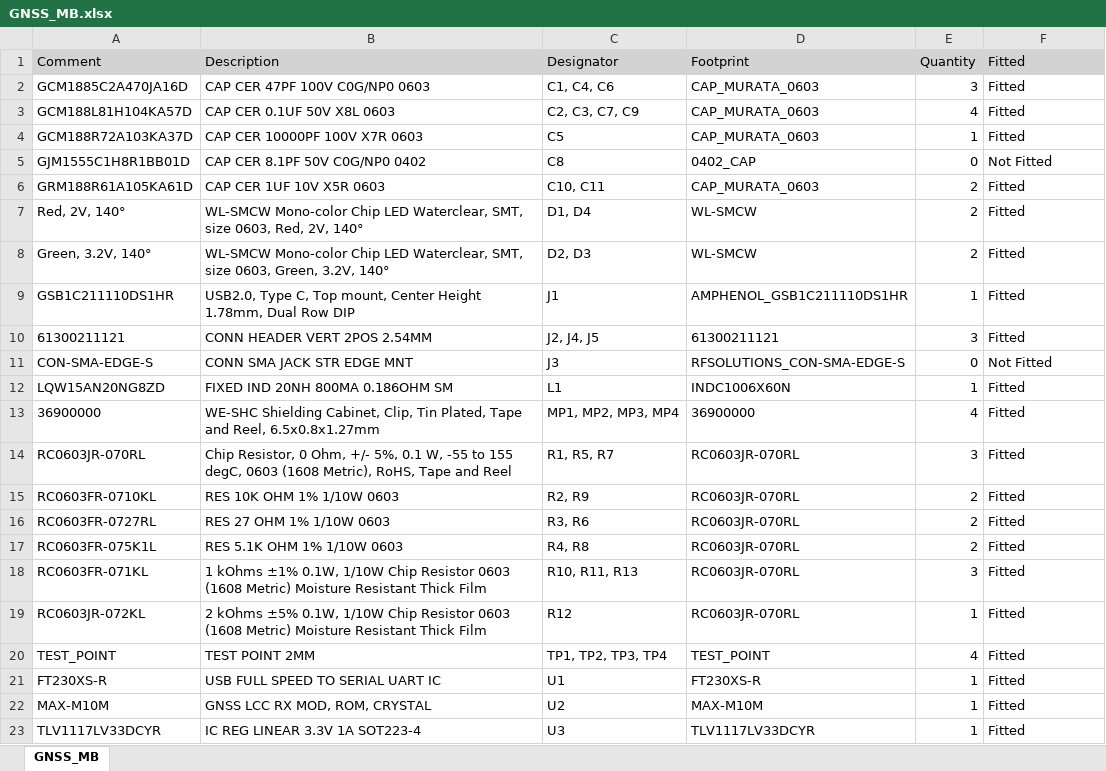
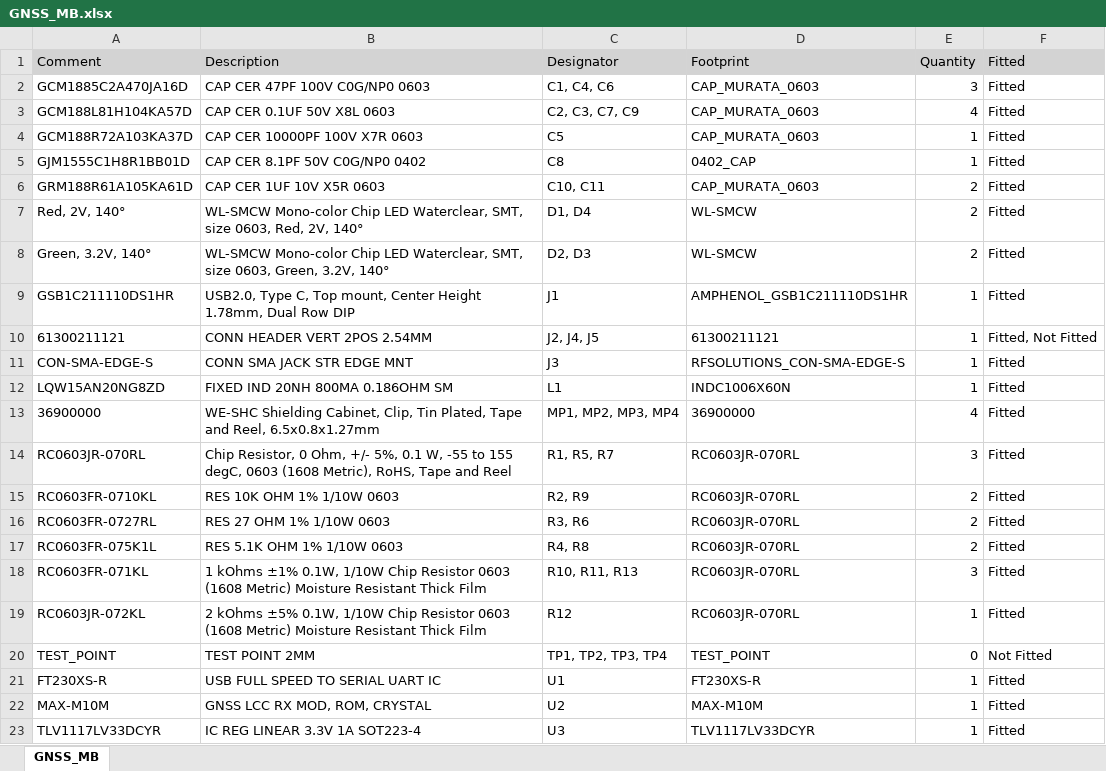
Before and after one commit to haXoru5/GNSS_Workshop, an Excel workbook: BOMs/GNSS_MB.xlsx, sheet GNSS_MB, drawn as a sheet; values as stored, in another font and other column widths than the file's, no borders; the diff names each change by its address in the sheet, - before the commit and + after, or states it on an @@ line.

```diff
--- a/BOMs/GNSS_MB.xlsx (sheet GNSS_MB)
+++ b/BOMs/GNSS_MB.xlsx (sheet GNSS_MB)
-E5: 0
+E5: 1
-F5: Not Fitted
+F5: Fitted
-E10: 3
+E10: 1
-F10: Fitted
+F10: Fitted, Not Fitted
-E11: 0
+E11: 1
-F11: Not Fitted
+F11: Fitted
-E20: 4
+E20: 0
-F20: Fitted
+F20: Not Fitted
```
Also changed, not shown: BOMs/GNSS_FE.xlsx, BOMs/GNSS_FE_PROD.xlsx, 10 other files.
